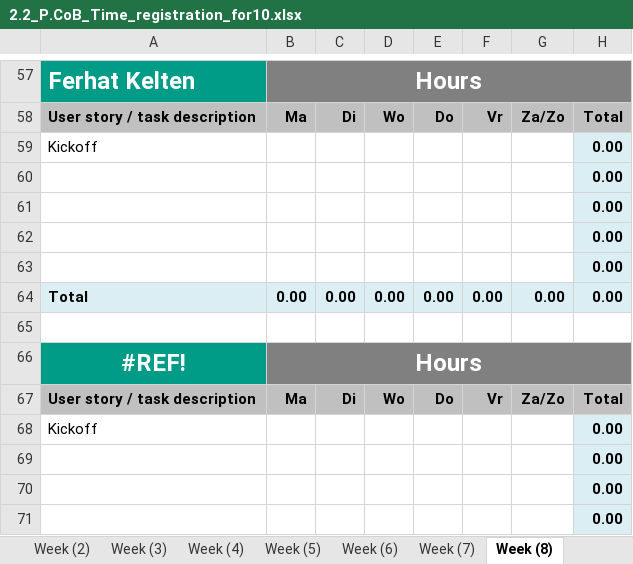
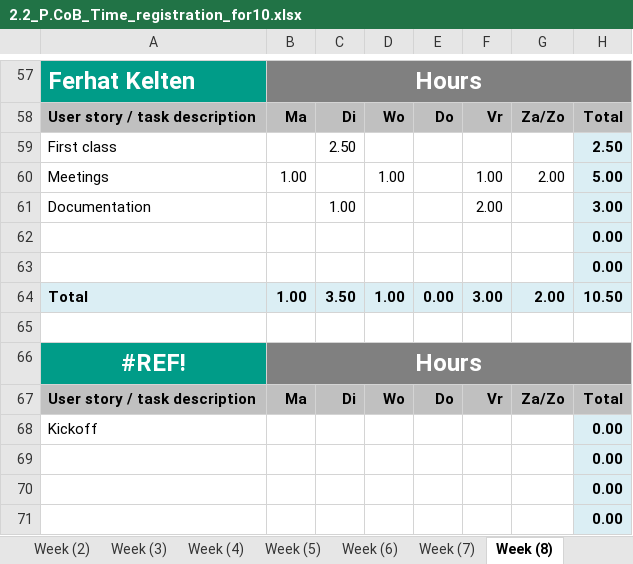
Before and after one commit to ViktorGox/ProjectClientOnBoardGitProject, an Excel workbook: 2.2_P.CoB_Time_registration_for10.xlsx, sheet Week (8), drawn as a sheet; only a part is shown, gaps mark what is left out; values as stored, in another font and other column widths than the file's, no borders; removed rows and columns are numbered as before the commit, all else as after; the diff names each change by its address in the sheet, - before the commit and + after, or states it on an @@ line.

```diff
--- a/2.2_P.CoB_Time_registration_for10.xlsx (sheet Week (8))
+++ b/2.2_P.CoB_Time_registration_for10.xlsx (sheet Week (8))
-row 59: Kickoff |  |  |  |  |  |  | 0.00
+row 59: First class |  | 2.50 |  |  |  |  | 2.50
+row 60: Meetings | 1.00 |  | 1.00 |  | 1.00 | 2.00 | 5.00
+row 61: Documentation |  | 1.00 |  |  | 2.00 |  | 3.00
-row 62:  |  |  |  |  |  |  | 0.00
-row 63:  |  |  |  |  |  |  | 0.00
-row 64: Total | 0.00 | 0.00 | 0.00 | 0.00 | 0.00 | 0.00 | 0.00
+row 64: Total | 1.00 | 3.50 | 1.00 | 0.00 | 3.00 | 2.00 | 10.50
```
Also changed, not shown: sheet Total, sheet Week (6), sheet Week (4), sheet Week (5), sheet Week (7), formulas that keep their value, charts or pictures, 1 other file.
